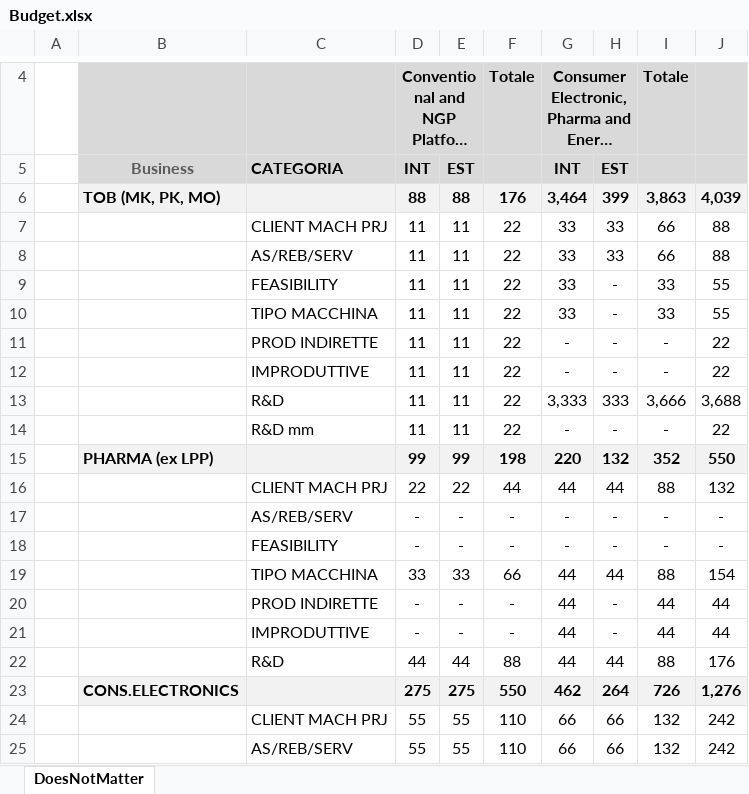
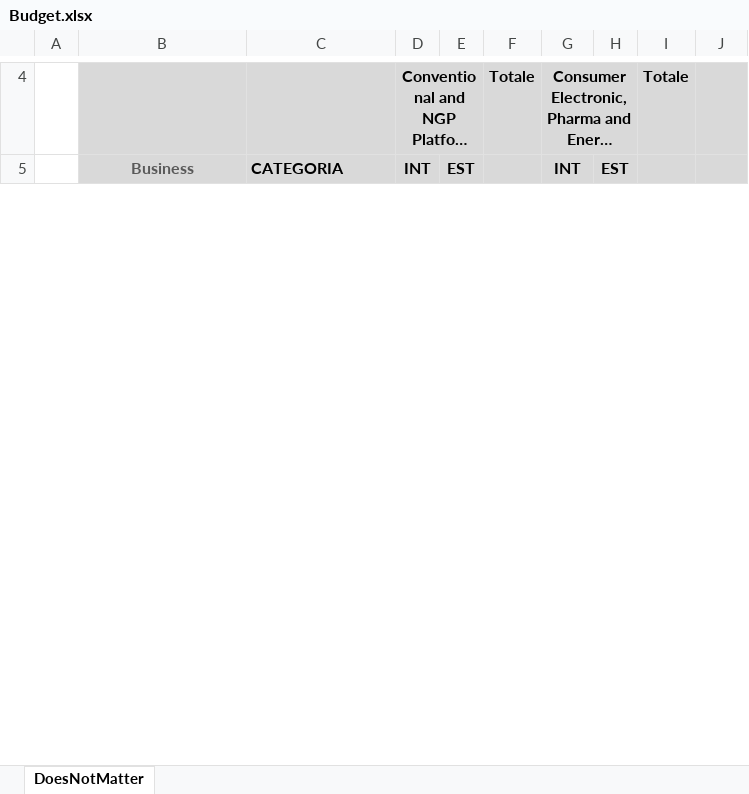
Before and after one commit to michelefosco/GDPptGenerator, an Excel workbook: AAA Files for demo/Input files/Budget.xlsx, sheet DoesNotMatter, drawn as a sheet; only a part is shown, gaps mark what is left out; long unchanged cells end in …; values as stored, in another font and other column widths than the file's, no borders; removed rows and columns are numbered as before the commit, all else as after; the diff covers the shown part only; the diff names each change by its address in the sheet, - before the commit and + after, or states it on an @@ line.

```diff
--- a/AAA Files for demo/Input files/Budget.xlsx (sheet DoesNotMatter)
+++ b/AAA Files for demo/Input files/Budget.xlsx (sheet DoesNotMatter)
-row 6:  | TOB (MK, PK, MO) |  | 88 | 88 | 176 | 3,464 | 399 | 3,863 | 4,039
-row 7:  |  | CLIENT MACH PRJ | 11 | 11 | 22 | 33 | 33 | 66 | 88
-row 8:  |  | AS/REB/SERV | 11 | 11 | 22 | 33 | 33 | 66 | 88
-row 9:  |  | FEASIBILITY | 11 | 11 | 22 | 33 | - | 33 | 55
-row 10:  |  | TIPO MACCHINA | 11 | 11 | 22 | 33 | - | 33 | 55
-row 11:  |  | PROD INDIRETTE | 11 | 11 | 22 | - | - | - | 22
-row 12:  |  | IMPRODUTTIVE | 11 | 11 | 22 | - | - | - | 22
-row 13:  |  | R&D | 11 | 11 | 22 | 3,333 | 333 | 3,666 | 3,688
-row 14:  |  | R&D mm | 11 | 11 | 22 | - | - | - | 22
-row 15:  | PHARMA (ex LPP) |  | 99 | 99 | 198 | 220 | 132 | 352 | 550
-row 16:  |  | CLIENT MACH PRJ | 22 | 22 | 44 | 44 | 44 | 88 | 132
-row 17:  |  | AS/REB/SERV | - | - | - | - | - | - | -
-row 18:  |  | FEASIBILITY | - | - | - | - | - | - | -
-row 19:  |  | TIPO MACCHINA | 33 | 33 | 66 | 44 | 44 | 88 | 154
-row 20:  |  | PROD INDIRETTE | - | - | - | 44 | - | 44 | 44
-row 21:  |  | IMPRODUTTIVE | - | - | - | 44 | - | 44 | 44
-row 22:  |  | R&D | 44 | 44 | 88 | 44 | 44 | 88 | 176
-row 23:  | CONS.ELECTRONICS |  | 275 | 275 | 550 | 462 | 264 | 726 | 1,276
-row 24:  |  | CLIENT MACH PRJ | 55 | 55 | 110 | 66 | 66 | 132 | 242
-row 25:  |  | AS/REB/SERV | 55 | 55 | 110 | 66 | 66 | 132 | 242
```
Also changed, not shown: 40 added rows and 20 removed rows elsewhere in this sheet, AAA Files for demo/Input files/Forecast.xlsx, AAA Files for demo/Input files/Superdettagli_Light.xlsx, 27 other files.
